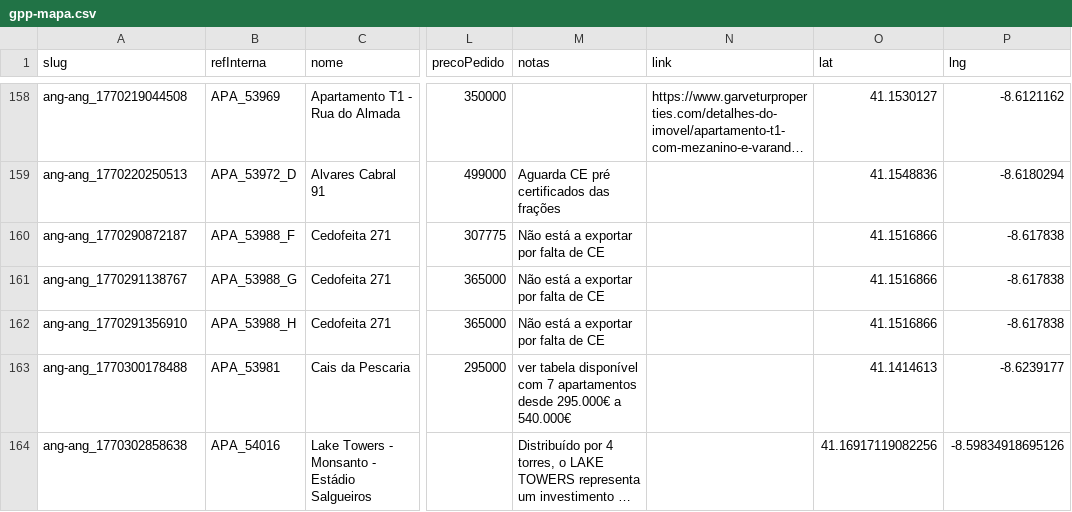
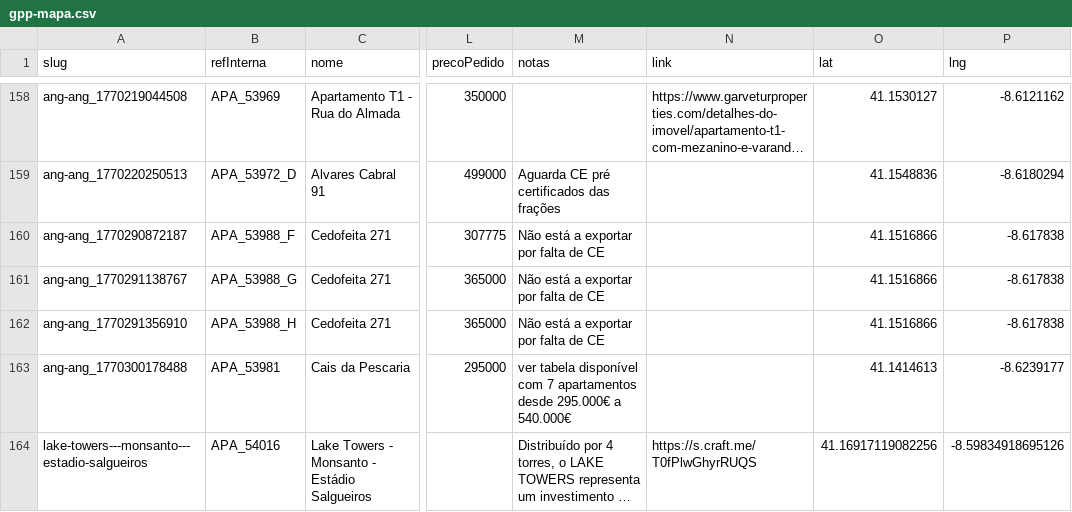
Before and after one commit to ruiquelhas1-lab/GarveturPortoPro, a CSV file: data/gpp-mapa.csv, drawn as a sheet; only a part is shown, gaps mark what is left out; long unchanged cells end in …; the diff covers the shown part only; the diff names each change by its address in the sheet, - before the commit and + after, or states it on an @@ line.

Commit message:
Update gpp-mapa.csv

```diff
--- a/data/gpp-mapa.csv
+++ b/data/gpp-mapa.csv
-A164 (slug): ang-ang_1770302858638
+A164 (slug): lake-towers---monsanto---estadio-salgueiros
-N164 (link): (empty)
+N164 (link): https://s.craft.me/T0fPlwGhyrRUQS
```
Also changed, not shown: 2 edited cells elsewhere in this file.
